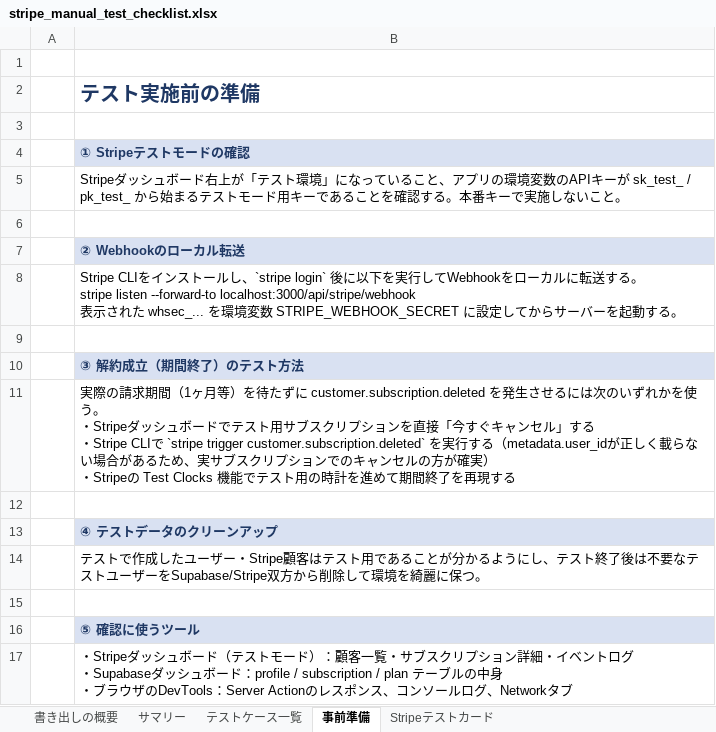
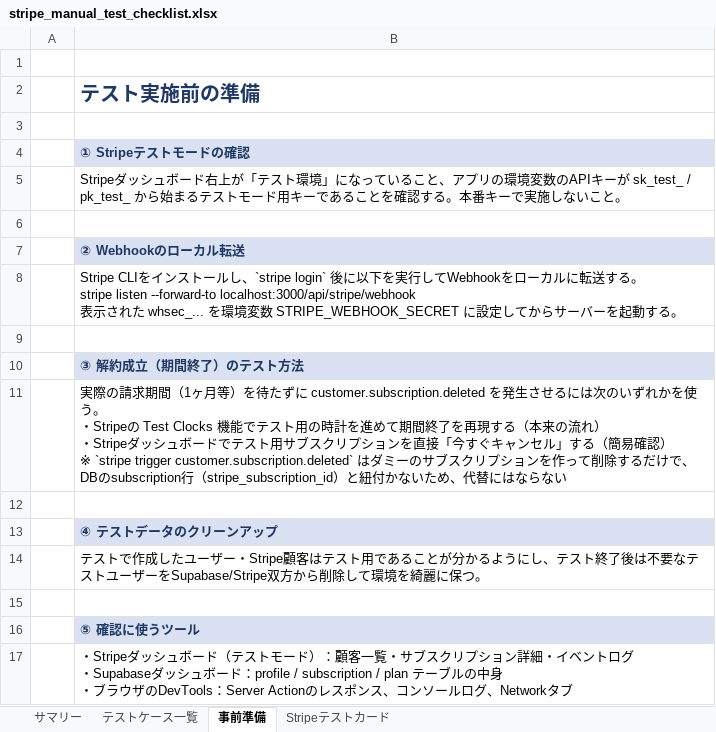
Before and after one commit to yagokakeru/subscription-domo-app, an Excel workbook: docs/stripe_manual_test_checklist.xlsx, sheet 事前準備, drawn as a sheet; values as stored, in another font and other column widths than the file's, no borders; ↵ is a line break in a cell; the diff names each change by its address in the sheet, - before the commit and + after, or states it on an @@ line.

```diff
--- a/docs/stripe_manual_test_checklist.xlsx (sheet 事前準備)
+++ b/docs/stripe_manual_test_checklist.xlsx (sheet 事前準備)
-sheet tab: 書き出しの概要
-B11: …。 ↵ ・Stripeダッシュボードでテスト用サブスクリプションを直接「今すぐキャンセル」する ↵ ・Stripe CLIで `stripe trigger customer.subscription.deleted` を実行する（metadata.user_idが正しく載らない場合があるため、実サブスクリプションでのキャンセルの方が確実） ↵ ・Stripeの Test Clocks 機能でテスト用の時計を進めて期間終了を再現する
+B11: …。 ↵ ・Stripeの Test Clocks 機能でテスト用の時計を進めて期間終了を再現する（本来の流れ） ↵ ・Stripeダッシュボードでテスト用サブスクリプションを直接「今すぐキャンセル」する（簡易確認） ↵ ※ `stripe trigger customer.subscription.deleted` はダミーのサブスクリプションを作って削除するだけで、DBのsubscription行（stripe_subscription_id）と紐付かないため、代替にはならない
```
Also changed, not shown: sheet テストケース一覧, sheet サマリー, 4 other files.
